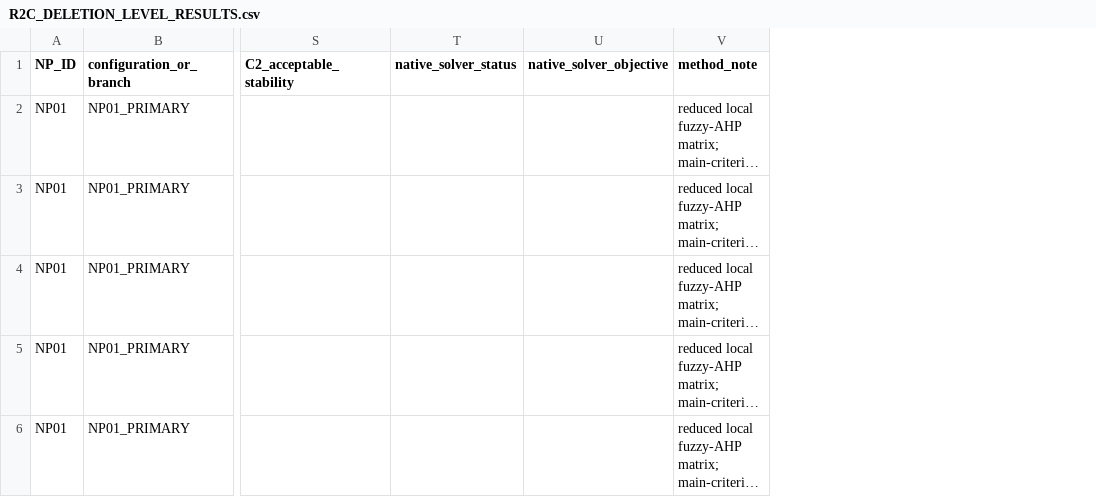
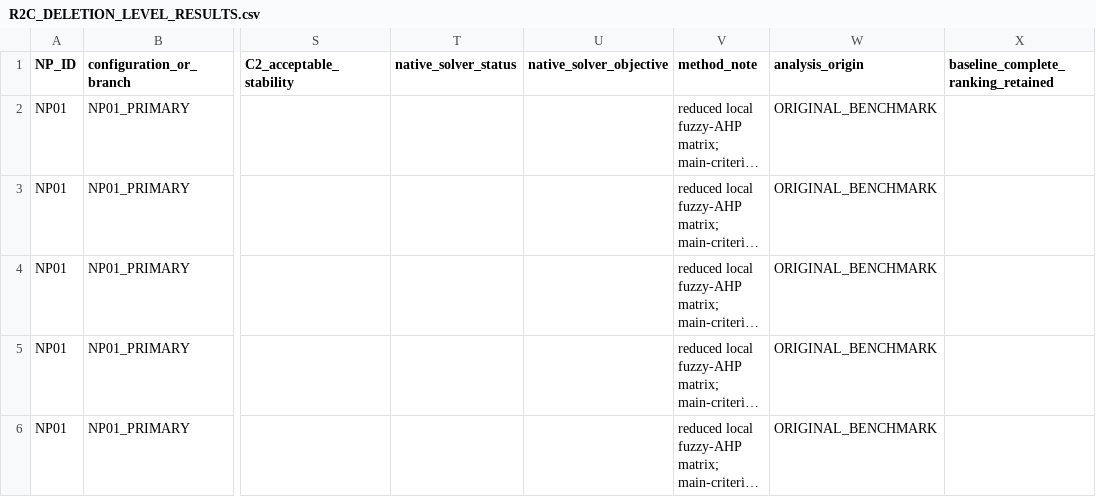
Before and after one commit to myresearchbvp/ERP-MCDA-Benchmark, a CSV file: results/reference/robustness/R2C/R2C_DELETION_LEVEL_RESULTS.csv, drawn as a sheet; only a part is shown, gaps mark what is left out; long unchanged cells end in …; the diff covers the shown part only; the diff names each change by its address in the sheet, - before the commit and + after, or states it on an @@ line.

Commit message:
Update benchmark and reproducibility

```diff
--- a/results/reference/robustness/R2C/R2C_DELETION_LEVEL_RESULTS.csv
+++ b/results/reference/robustness/R2C/R2C_DELETION_LEVEL_RESULTS.csv
+column W (analysis_origin), rows 2-6: all ORIGINAL_BENCHMARK
+column X, row 1: baseline_complete_ranking_retained
```
Also changed, not shown: 6 added rows elsewhere in this file, data/standardized/robustness/R2C/R2C_EXECUTION_SPEC.csv, results/publication/figure_s1_single_criterion_deletion_summary.csv, 48 other files.
